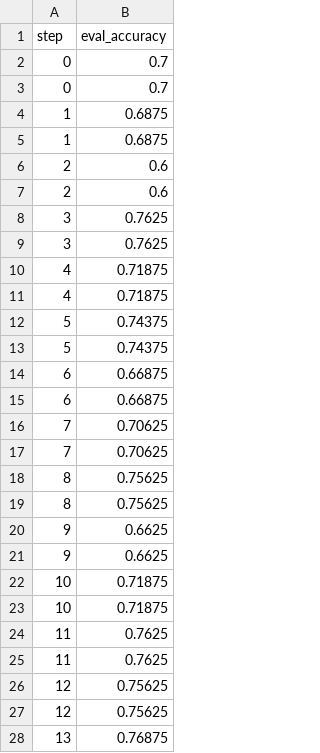
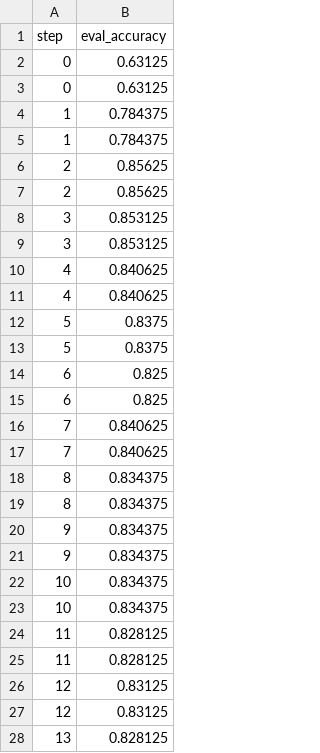
Before and after one commit to BeckResearchLab/learn2thermML, a TSV file: data/ogt_protein_classifier/dvclive/plots/metrics/eval_accuracy.tsv, drawn as a sheet; only a part is shown; the diff covers the shown part only.

```diff
--- a/data/ogt_protein_classifier/dvclive/plots/metrics/eval_accuracy.tsv
+++ b/data/ogt_protein_classifier/dvclive/plots/metrics/eval_accuracy.tsv
@@ -1,28 +1,28 @@
 step	eval_accuracy
-0	0.7
-0	0.7
-1	0.6875
-1	0.6875
-2	0.6
-2	0.6
-3	0.7625
-3	0.7625
-4	0.71875
-4	0.71875
-5	0.74375
-5	0.74375
-6	0.66875
-6	0.66875
-7	0.70625
-7	0.70625
-8	0.75625
-8	0.75625
-9	0.6625
-9	0.6625
-10	0.71875
-10	0.71875
-11	0.7625
-11	0.7625
-12	0.75625
-12	0.75625
-13	0.76875
+0	0.63125
+0	0.63125
+1	0.784375
+1	0.784375
+2	0.85625
+2	0.85625
+3	0.853125
+3	0.853125
+4	0.840625
+4	0.840625
+5	0.8375
+5	0.8375
+6	0.825
+6	0.825
+7	0.840625
+7	0.840625
+8	0.834375
+8	0.834375
+9	0.834375
+9	0.834375
+10	0.834375
+10	0.834375
+11	0.828125
+11	0.828125
+12	0.83125
+12	0.83125
+13	0.828125
```
Also changed, not shown: 24 edited cells elsewhere in this file, data/ogt_protein_classifier/dvclive/plots/metrics/eval_f1.tsv, data/ogt_protein_classifier/dvclive/plots/metrics/eval_loss.tsv, 18 other files.
